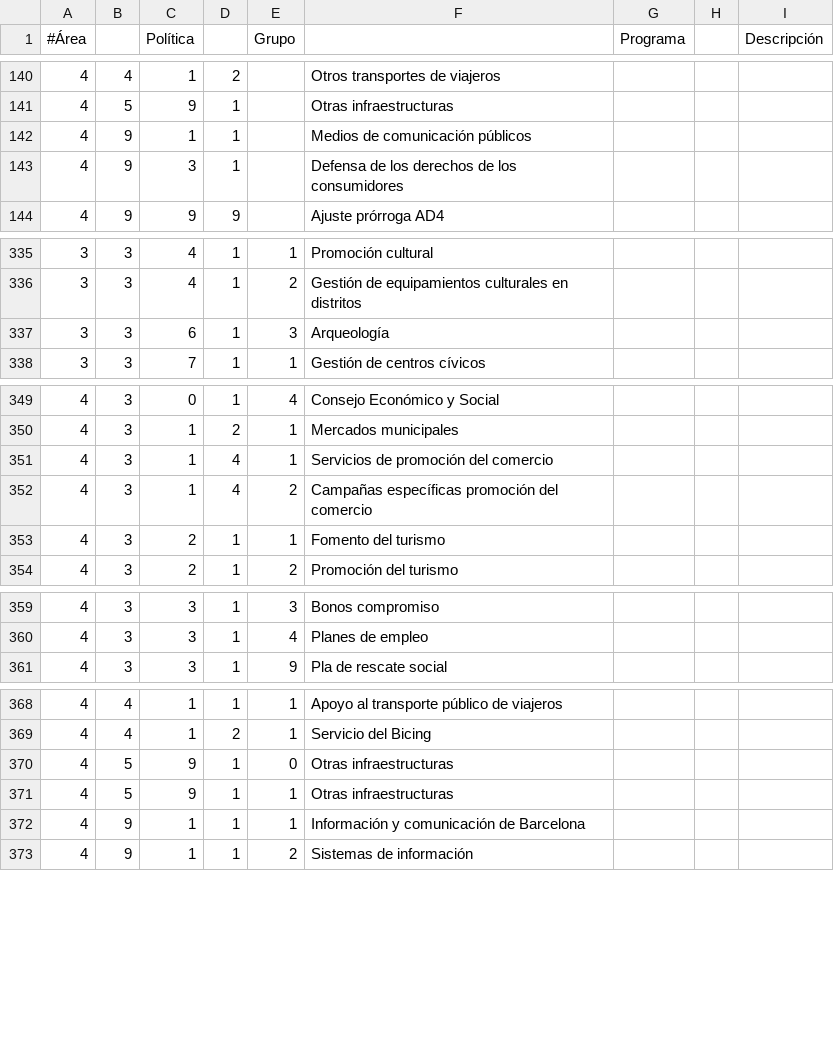
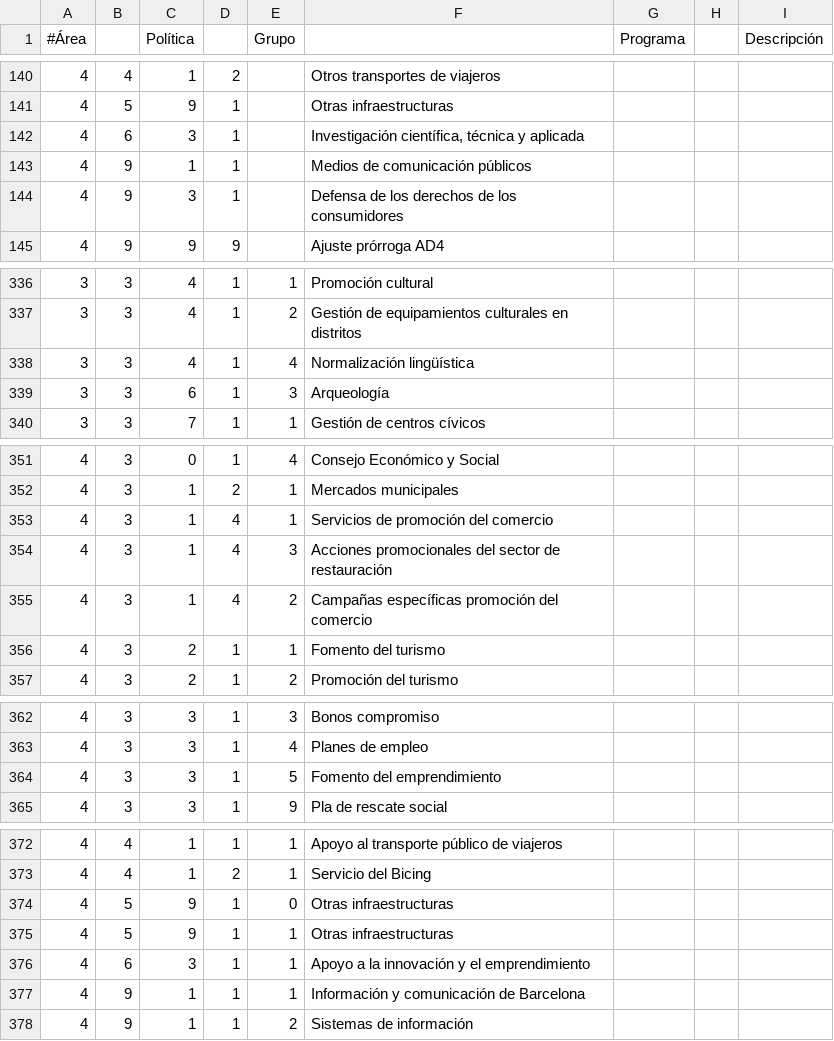
Before and after one commit to civio/presupuesto-barcelona, a CSV file: data/es/areas_funcionales.csv, drawn as a sheet; only a part is shown, gaps mark what is left out; the diff names each change by its address in the sheet, - before the commit and + after, or states it on an @@ line.

```diff
--- a/data/es/areas_funcionales.csv
+++ b/data/es/areas_funcionales.csv
+row 142: 4 | 6 | 3 | 1 |  | Investigación científica, técnica y aplicada
+row 338: 3 | 3 | 4 | 1 | 4 | Normalización lingüística
+row 354: 4 | 3 | 1 | 4 | 3 | Acciones promocionales del sector de restauración
+row 364: 4 | 3 | 3 | 1 | 5 | Fomento del emprendimiento
+row 376: 4 | 6 | 3 | 1 | 1 | Apoyo a la innovación y el emprendimiento
```
Also changed, not shown: data/ca/areas_funcionales.csv, data/ca/clasificacion_economica.csv, 8 other files.
